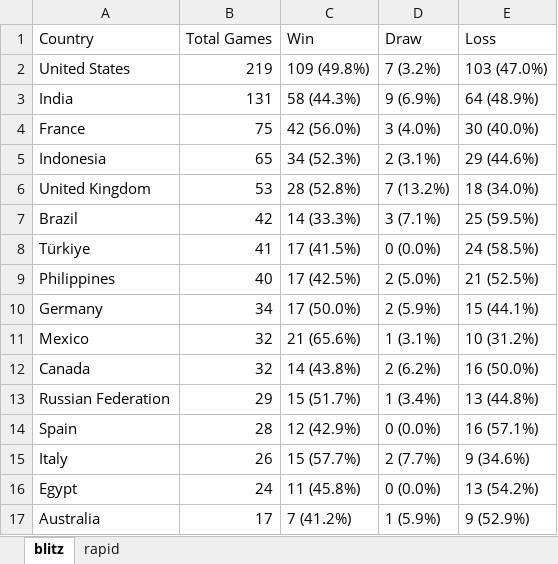
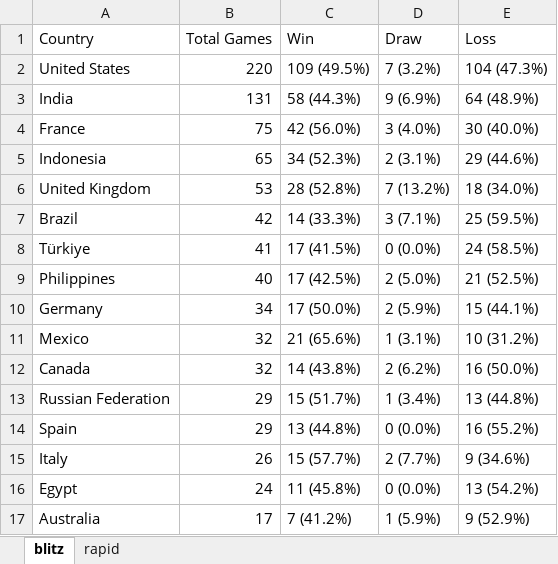
Before and after one commit to mirzaramis/chess_analytics_bot, an Excel workbook: data/country_outcome_tables.xlsx, sheet blitz, drawn as a sheet; values as stored, in another font and other column widths than the file's, no borders; the diff names each change by its address in the sheet, - before the commit and + after, or states it on an @@ line.

```diff
--- a/data/country_outcome_tables.xlsx (sheet blitz)
+++ b/data/country_outcome_tables.xlsx (sheet blitz)
-B2 (Total Games): 219
+B2 (Total Games): 220
-C2 (Win): 109 (49.8%)
+C2 (Win): 109 (49.5%)
-E2 (Loss): 103 (47.0%)
+E2 (Loss): 104 (47.3%)
-B14 (Total Games): 28
+B14 (Total Games): 29
-C14 (Win): 12 (42.9%)
+C14 (Win): 13 (44.8%)
-E14 (Loss): 16 (57.1%)
+E14 (Loss): 16 (55.2%)
```
Also changed, not shown: 9 other files.
